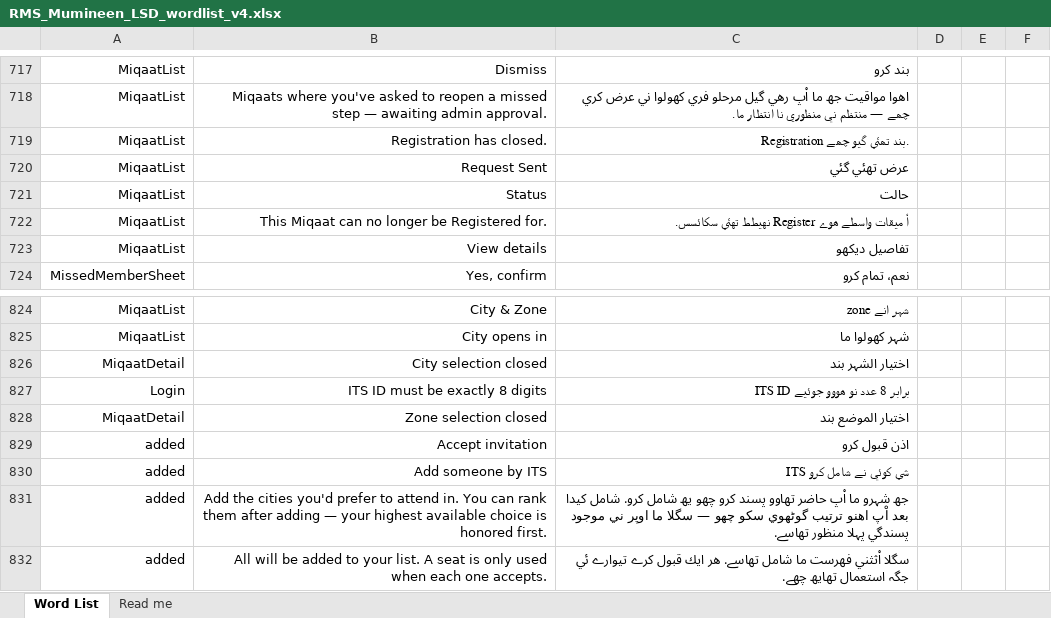
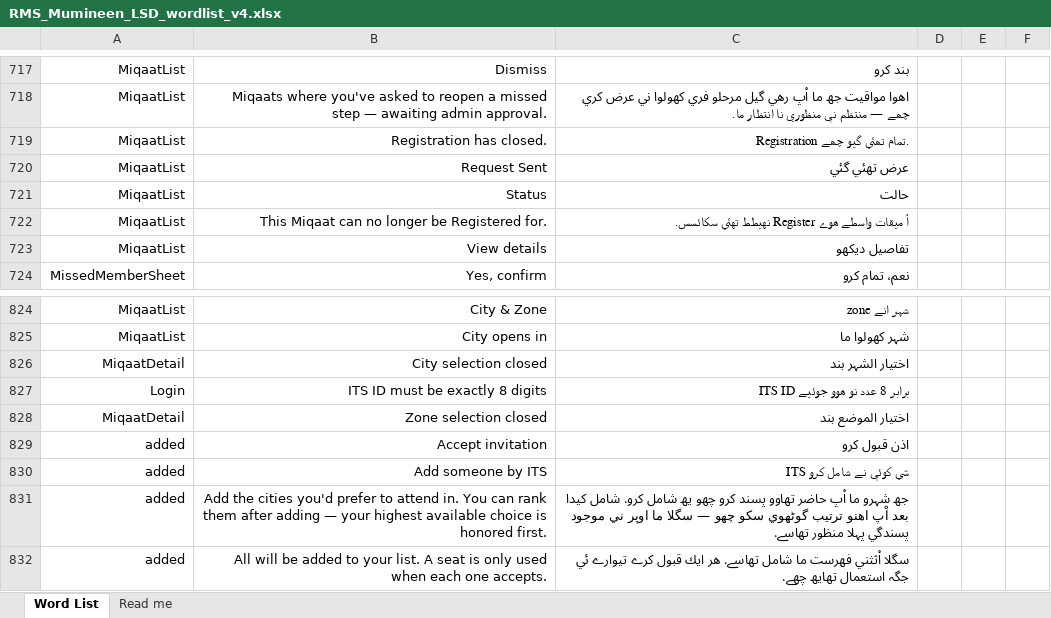
Before and after one commit to shbhussain72-cell/RMS, an Excel workbook: RMS_Mumineen_LSD_wordlist_v4.xlsx, sheet Word List, drawn as a sheet; only a part is shown, gaps mark what is left out; values as stored, in another font and other column widths than the file's, no borders; the diff covers the shown part only; the diff names each change by its address in the sheet, - before the commit and + after, or states it on an @@ line.

```diff
--- a/RMS_Mumineen_LSD_wordlist_v4.xlsx (sheet Word List)
+++ b/RMS_Mumineen_LSD_wordlist_v4.xlsx (sheet Word List)
-C719: Registration بند تھئي گيو چھے.
+C719: Registration تمام تھئي گيو چھے.
-C827: ITS ID برابر 8 عدد نو هووو جوئيے
+C827: ITS ID برابر 8 عدد نو هوو جوئيے
```
Also changed, not shown: 6 edited cells elsewhere in this sheet.
